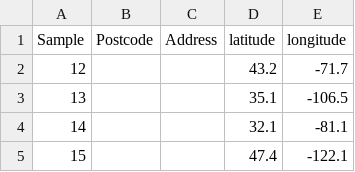
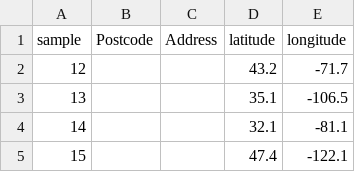
Before and after one commit to m-crown/OMEinfo, a CSV file: test_data/test_addresses.csv, drawn as a sheet; only a part is shown.

Commit message:
update test_addresses header

```diff
--- a/test_data/test_addresses.csv
+++ b/test_data/test_addresses.csv
@@ -1,2 +1,2 @@
-Sample,Postcode,Address,latitude,longitude
+sample,Postcode,Address,latitude,longitude
 12,,,43.2,-71.7
```
Also changed, not shown: test_data/test_addresses_2.csv.
